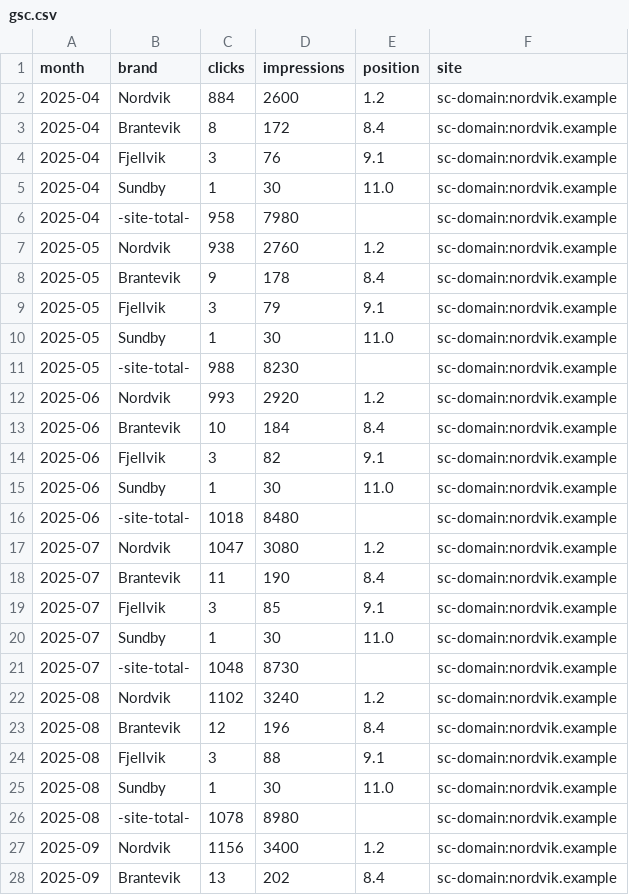
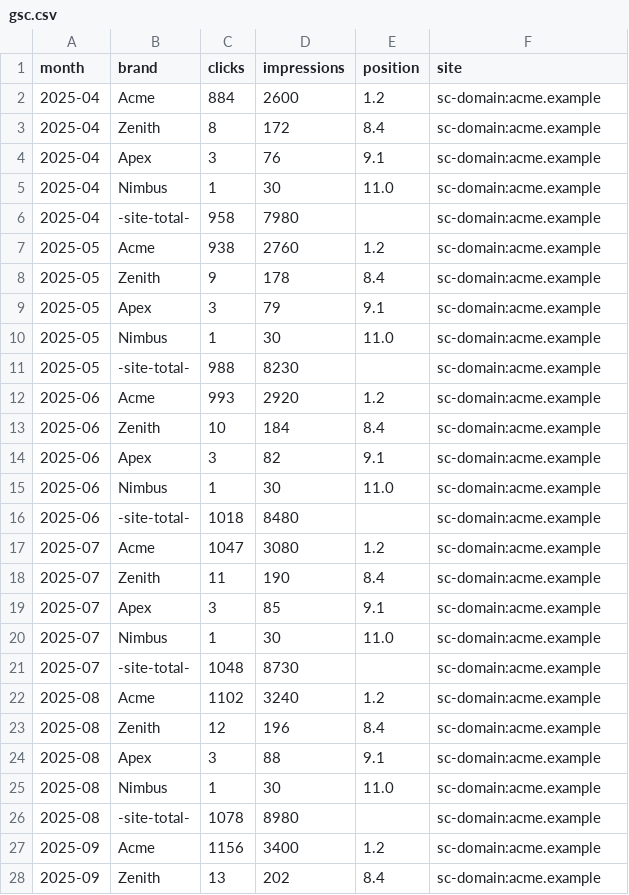
Before and after one commit to olson-adam/share-of-search, a CSV file: examples/demo-workspace/gsc.csv, drawn as a sheet; only a part is shown; the diff covers the shown part only.

```diff
--- a/examples/demo-workspace/gsc.csv
+++ b/examples/demo-workspace/gsc.csv
@@ -1,28 +1,28 @@
 month,brand,clicks,impressions,position,site
-2025-04,Nordvik,884,2600,1.2,sc-domain:nordvik.example
-2025-04,Brantevik,8,172,8.4,sc-domain:nordvik.example
-2025-04,Fjellvik,3,76,9.1,sc-domain:nordvik.example
-2025-04,Sundby,1,30,11.0,sc-domain:nordvik.example
-2025-04,-site-total-,958,7980,,sc-domain:nordvik.example
-2025-05,Nordvik,938,2760,1.2,sc-domain:nordvik.example
-2025-05,Brantevik,9,178,8.4,sc-domain:nordvik.example
-2025-05,Fjellvik,3,79,9.1,sc-domain:nordvik.example
-2025-05,Sundby,1,30,11.0,sc-domain:nordvik.example
-2025-05,-site-total-,988,8230,,sc-domain:nordvik.example
-2025-06,Nordvik,993,2920,1.2,sc-domain:nordvik.example
-2025-06,Brantevik,10,184,8.4,sc-domain:nordvik.example
-2025-06,Fjellvik,3,82,9.1,sc-domain:nordvik.example
-2025-06,Sundby,1,30,11.0,sc-domain:nordvik.example
-2025-06,-site-total-,1018,8480,,sc-domain:nordvik.example
-2025-07,Nordvik,1047,3080,1.2,sc-domain:nordvik.example
-2025-07,Brantevik,11,190,8.4,sc-domain:nordvik.example
-2025-07,Fjellvik,3,85,9.1,sc-domain:nordvik.example
-2025-07,Sundby,1,30,11.0,sc-domain:nordvik.example
-2025-07,-site-total-,1048,8730,,sc-domain:nordvik.example
-2025-08,Nordvik,1102,3240,1.2,sc-domain:nordvik.example
-2025-08,Brantevik,12,196,8.4,sc-domain:nordvik.example
-2025-08,Fjellvik,3,88,9.1,sc-domain:nordvik.example
-2025-08,Sundby,1,30,11.0,sc-domain:nordvik.example
-2025-08,-site-total-,1078,8980,,sc-domain:nordvik.example
-2025-09,Nordvik,1156,3400,1.2,sc-domain:nordvik.example
-2025-09,Brantevik,13,202,8.4,sc-domain:nordvik.example
+2025-04,Acme,884,2600,1.2,sc-domain:acme.example
+2025-04,Zenith,8,172,8.4,sc-domain:acme.example
+2025-04,Apex,3,76,9.1,sc-domain:acme.example
+2025-04,Nimbus,1,30,11.0,sc-domain:acme.example
+2025-04,-site-total-,958,7980,,sc-domain:acme.example
+2025-05,Acme,938,2760,1.2,sc-domain:acme.example
+2025-05,Zenith,9,178,8.4,sc-domain:acme.example
+2025-05,Apex,3,79,9.1,sc-domain:acme.example
+2025-05,Nimbus,1,30,11.0,sc-domain:acme.example
+2025-05,-site-total-,988,8230,,sc-domain:acme.example
+2025-06,Acme,993,2920,1.2,sc-domain:acme.example
+2025-06,Zenith,10,184,8.4,sc-domain:acme.example
+2025-06,Apex,3,82,9.1,sc-domain:acme.example
+2025-06,Nimbus,1,30,11.0,sc-domain:acme.example
+2025-06,-site-total-,1018,8480,,sc-domain:acme.example
+2025-07,Acme,1047,3080,1.2,sc-domain:acme.example
+2025-07,Zenith,11,190,8.4,sc-domain:acme.example
+2025-07,Apex,3,85,9.1,sc-domain:acme.example
+2025-07,Nimbus,1,30,11.0,sc-domain:acme.example
+2025-07,-site-total-,1048,8730,,sc-domain:acme.example
+2025-08,Acme,1102,3240,1.2,sc-domain:acme.example
+2025-08,Zenith,12,196,8.4,sc-domain:acme.example
+2025-08,Apex,3,88,9.1,sc-domain:acme.example
+2025-08,Nimbus,1,30,11.0,sc-domain:acme.example
+2025-08,-site-total-,1078,8980,,sc-domain:acme.example
+2025-09,Acme,1156,3400,1.2,sc-domain:acme.example
+2025-09,Zenith,13,202,8.4,sc-domain:acme.example
```
Also changed, not shown: 95 edited cells elsewhere in this file, examples/demo-workspace/volumes.csv, 9 other files.
